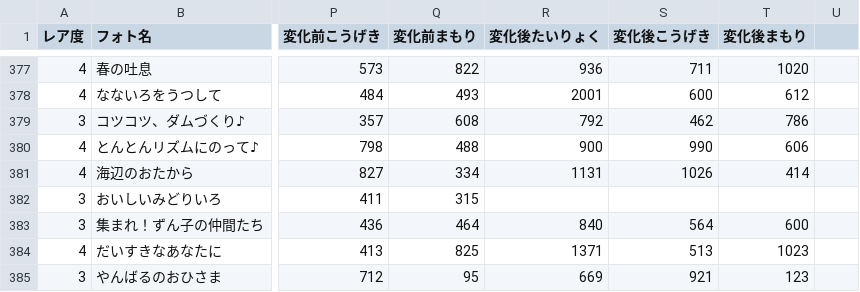
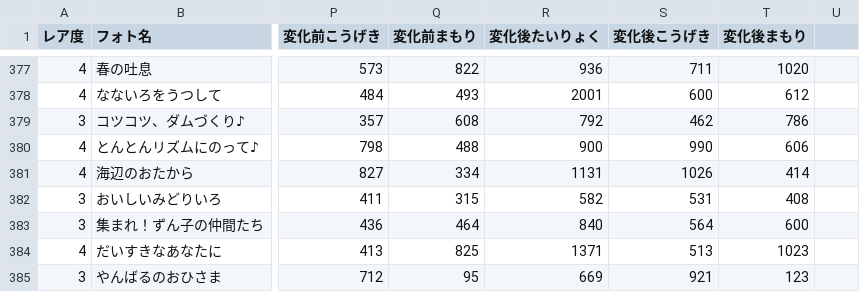
Before and after one commit to reamkf/wiki-nanodesu, a CSV file: csv/フォトデータ.csv, drawn as a sheet; only a part is shown, gaps mark what is left out; the diff names each change by its address in the sheet, - before the commit and + after, or states it on an @@ line.

Commit message:
Import CSV from Google Sheets on 2025-06-06 15:18:56

```diff
--- a/csv/フォトデータ.csv
+++ b/csv/フォトデータ.csv
-R382 (変化後たいりょく): (empty)
+R382 (変化後たいりょく): 582
-S382 (変化後こうげき): (empty)
+S382 (変化後こうげき): 531
-T382 (変化後まもり): (empty)
+T382 (変化後まもり): 408
```
